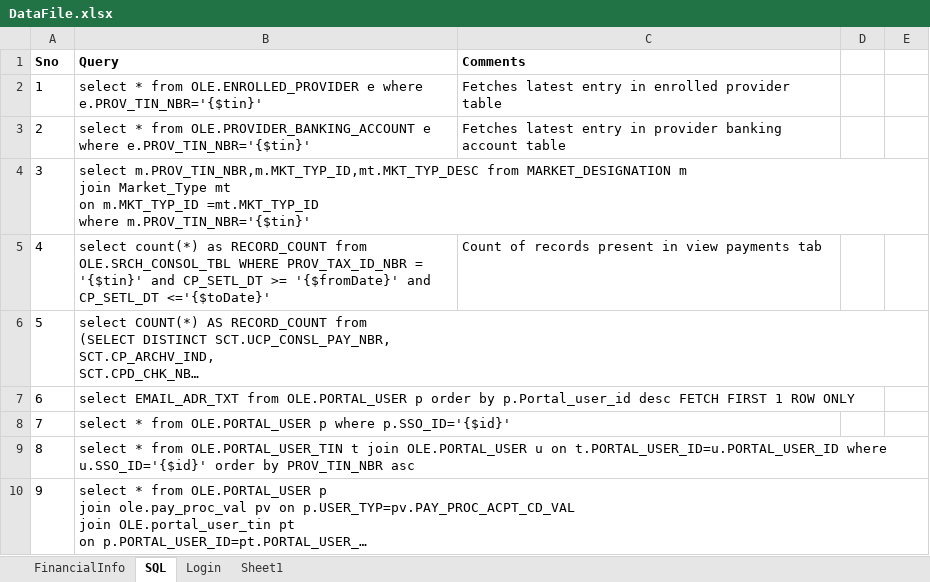
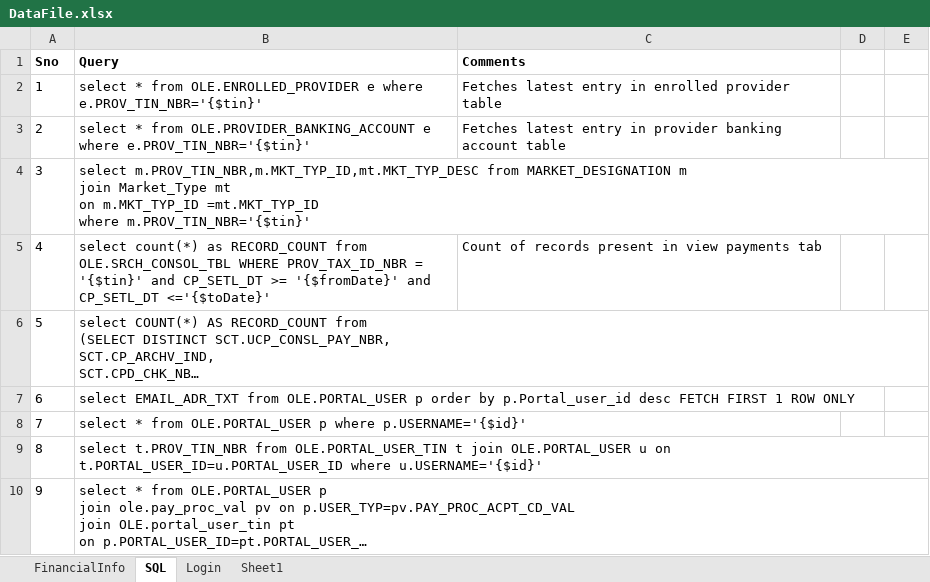
Before and after one commit to yaminichinchinedi/CucumberFramework, an Excel workbook: Online-Portals/UPA/DataFiles/DataFile.xlsx, sheet SQL, drawn as a sheet; only a part is shown; long unchanged cells end in …; values as stored, in another font and other column widths than the file's, no borders; the diff covers the shown part only; the diff names each change by its address in the sheet, - before the commit and + after, or states it on an @@ line.

```diff
--- a/Online-Portals/UPA/DataFiles/DataFile.xlsx (sheet SQL)
+++ b/Online-Portals/UPA/DataFiles/DataFile.xlsx (sheet SQL)
-B8 (Query): …p where p.SSO_ID='{$id}'
+B8 (Query): …p where p.USERNAME='{$id}'
-B9 (Query): select * from OLE.PORTAL_USER_TIN t join OLE.PORTAL_USER u on t.PORTAL_USER_ID=u.PORTAL_USER_ID where u.SSO_ID='{$id}' order by PROV_TIN_NBR asc
+B9 (Query): select t.PROV_TIN_NBR from OLE.PORTAL_USER_TIN t join OLE.PORTAL_USER u on t.PORTAL_USER_ID=u.PORTAL_USER_ID where u.USERNAME='{$id}'
```
Also changed, not shown: 12 added rows, 5 removed rows, 16 edited cells and row numbers in column A elsewhere in this sheet, sheet Login, sheet FinancialInfo, 19 other files.
